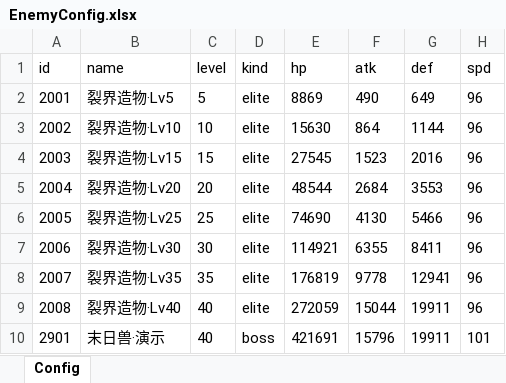
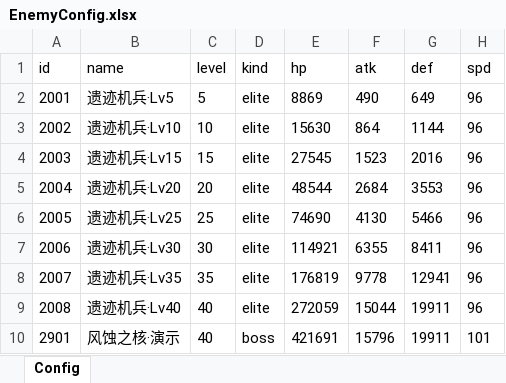
Before and after one commit to neko233-com/game-numerical-design-cli, an Excel workbook: demo/configs/EnemyConfig.xlsx, sheet Config, drawn as a sheet; values as stored, in another font and other column widths than the file's, no borders; the diff names each change by its address in the sheet, - before the commit and + after, or states it on an @@ line.

```diff
--- a/demo/configs/EnemyConfig.xlsx (sheet Config)
+++ b/demo/configs/EnemyConfig.xlsx (sheet Config)
-B2 (name): 裂界造物·Lv5
+B2 (name): 遗迹机兵·Lv5
-B3 (name): 裂界造物·Lv10
+B3 (name): 遗迹机兵·Lv10
-B4 (name): 裂界造物·Lv15
+B4 (name): 遗迹机兵·Lv15
-B5 (name): 裂界造物·Lv20
+B5 (name): 遗迹机兵·Lv20
-B6 (name): 裂界造物·Lv25
+B6 (name): 遗迹机兵·Lv25
-B7 (name): 裂界造物·Lv30
+B7 (name): 遗迹机兵·Lv30
-B8 (name): 裂界造物·Lv35
+B8 (name): 遗迹机兵·Lv35
-B9 (name): 裂界造物·Lv40
+B9 (name): 遗迹机兵·Lv40
-B10 (name): 末日兽·演示
+B10 (name): 风蚀之核·演示
```
Also changed, not shown: demo/configs/GachaPoolConfig.xlsx, demo/configs/HeroConfig.xlsx, 16 other files.
